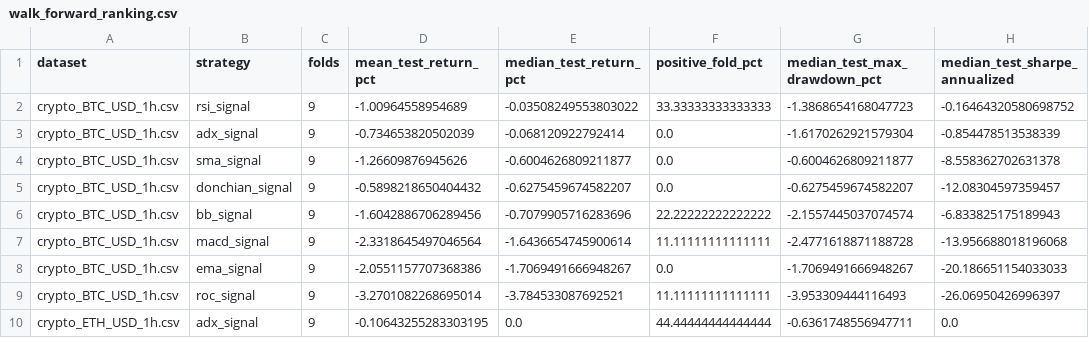
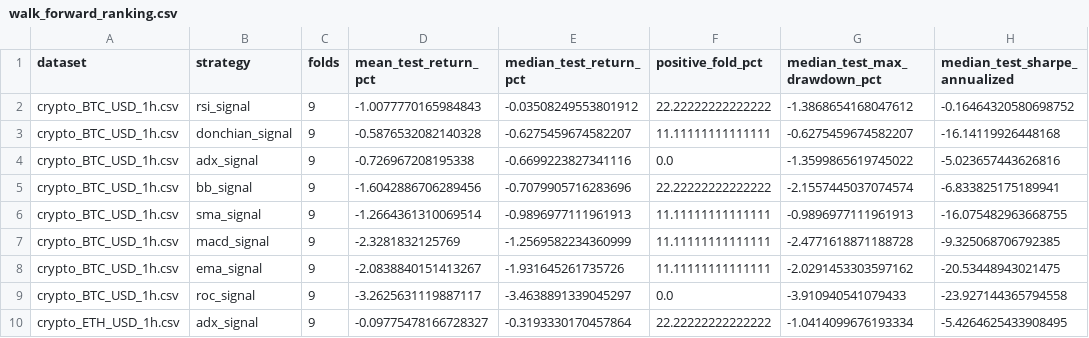
Before and after one commit to SitnerVS/QuantLab-100, a CSV file: reports/walk_forward_ranking.csv, drawn as a sheet; only a part is shown; the diff covers the shown part only.

```diff
--- a/reports/walk_forward_ranking.csv
+++ b/reports/walk_forward_ranking.csv
@@ -1,10 +1,10 @@
 dataset,strategy,folds,mean_test_return_pct,median_test_return_pct,positive_fold_pct,median_test_max_drawdown_pct,median_test_sharpe_annualized
-crypto_BTC_USD_1h.csv,rsi_signal,9,-1.00964558954689,-0.03508249553803022,33.33333333333333,-1.3868654168047723,-0.16464320580698752
-crypto_BTC_USD_1h.csv,adx_signal,9,-0.734653820502039,-0.068120922792414,0.0,-1.6170262921579304,-0.854478513538339
-crypto_BTC_USD_1h.csv,sma_signal,9,-1.26609876945626,-0.6004626809211877,0.0,-0.6004626809211877,-8.558362702631378
-crypto_BTC_USD_1h.csv,donchian_signal,9,-0.5898218650404432,-0.6275459674582207,0.0,-0.6275459674582207,-12.08304597359457
-crypto_BTC_USD_1h.csv,bb_signal,9,-1.6042886706289456,-0.7079905716283696,22.22222222222222,-2.1557445037074574,-6.833825175189943
-crypto_BTC_USD_1h.csv,macd_signal,9,-2.3318645497046564,-1.6436654745900614,11.11111111111111,-2.4771618871188728,-13.956688018196068
-crypto_BTC_USD_1h.csv,ema_signal,9,-2.0551157707368386,-1.7069491666948267,0.0,-1.7069491666948267,-20.186651154033033
-crypto_BTC_USD_1h.csv,roc_signal,9,-3.2701082268695014,-3.784533087692521,11.11111111111111,-3.953309444116493,-26.06950426996397
-crypto_ETH_USD_1h.csv,adx_signal,9,-0.10643255283303195,0.0,44.44444444444444,-0.6361748556947711,0.0
+crypto_BTC_USD_1h.csv,rsi_signal,9,-1.0077770165984843,-0.03508249553801912,22.22222222222222,-1.3868654168047612,-0.16464320580698752
+crypto_BTC_USD_1h.csv,donchian_signal,9,-0.5876532082140328,-0.6275459674582207,11.11111111111111,-0.6275459674582207,-16.14119926448168
+crypto_BTC_USD_1h.csv,adx_signal,9,-0.726967208195338,-0.6699223827341116,0.0,-1.3599865619745022,-5.023657443626816
+crypto_BTC_USD_1h.csv,bb_signal,9,-1.6042886706289456,-0.7079905716283696,22.22222222222222,-2.1557445037074574,-6.833825175189941
+crypto_BTC_USD_1h.csv,sma_signal,9,-1.2664361310069514,-0.9896977111961913,11.11111111111111,-0.9896977111961913,-16.075482963668755
+crypto_BTC_USD_1h.csv,macd_signal,9,-2.3281832125769,-1.2569582234360999,11.11111111111111,-2.4771618871188728,-9.325068706792385
+crypto_BTC_USD_1h.csv,ema_signal,9,-2.0838840151413267,-1.931645261735726,11.11111111111111,-2.0291453303597162,-20.53448943021475
+crypto_BTC_USD_1h.csv,roc_signal,9,-3.2625631119887117,-3.4638891339045297,0.0,-3.910940541079433,-23.927144365794558
+crypto_ETH_USD_1h.csv,adx_signal,9,-0.09775478166728327,-0.3193330170457864,22.22222222222222,-1.0414099676193334,-5.4264625433908495
```
Also changed, not shown: 3 added rows, 3 removed rows and 36 edited cells elsewhere in this file, reports/paper_events_latest.csv, reports/paper_fractional_events_latest.csv, 16 other files.
